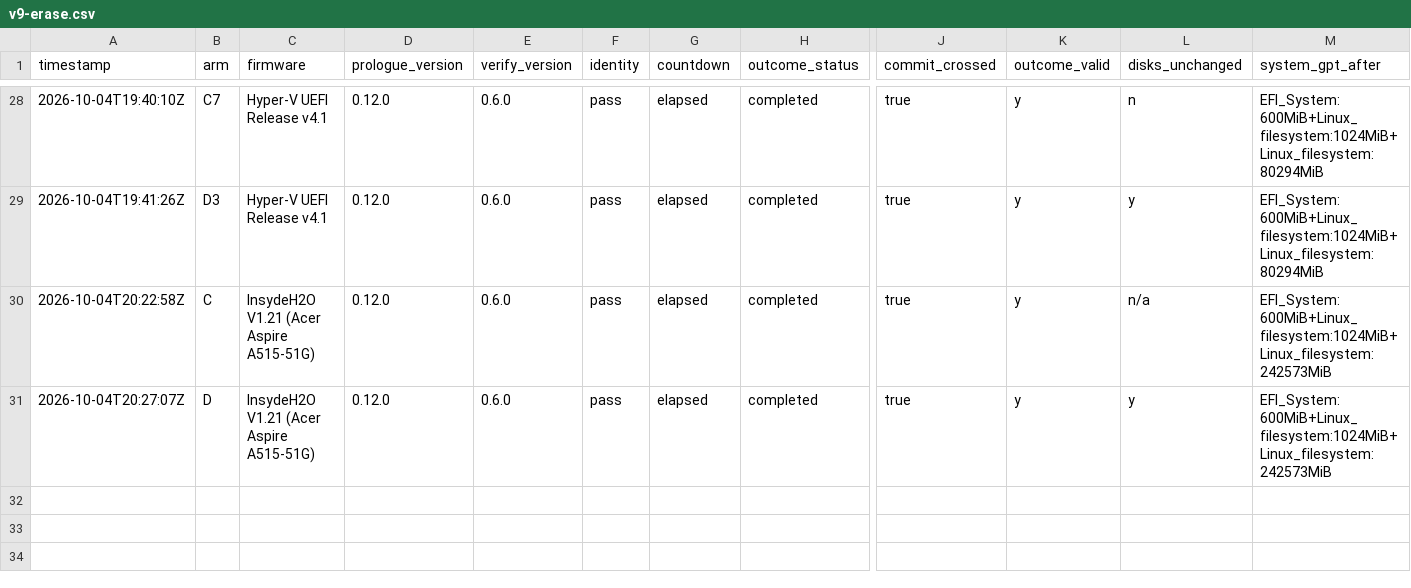
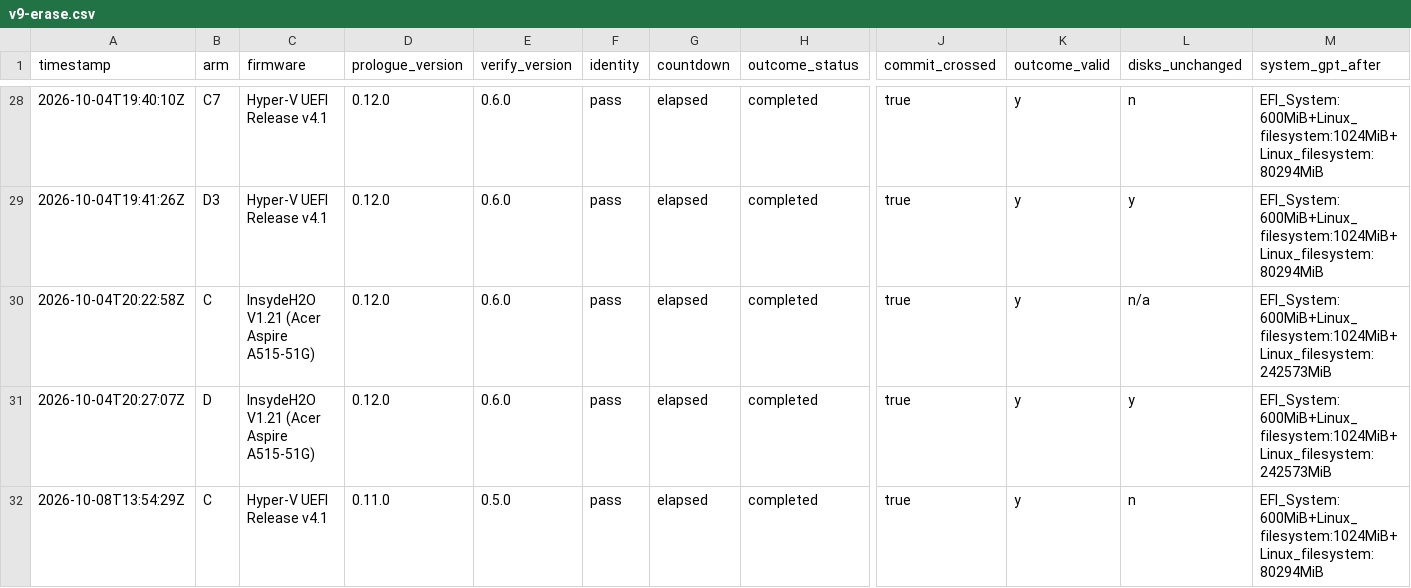
Before and after one commit to addlatt/upgrade_, a CSV file: docs/validation-results/v9-erase.csv, drawn as a sheet; only a part is shown, gaps mark what is left out; rows hold the shown columns only; the diff names each change by its address in the sheet, - before the commit and + after, or states it on an @@ line.

```diff
--- a/docs/validation-results/v9-erase.csv
+++ b/docs/validation-results/v9-erase.csv
+row 32: 2026-10-08T13:54:29Z | C | Hyper-V UEFI Release v4.1 | 0.11.0 | 0.5.0 | pass | elapsed | completed | true | y | n | EFI_System:600MiB+Linux_filesystem:1024MiB+Linux_filesystem:80294MiB
```
Also changed, not shown: docs/validation-results/port-parity.csv, 1 other file.
